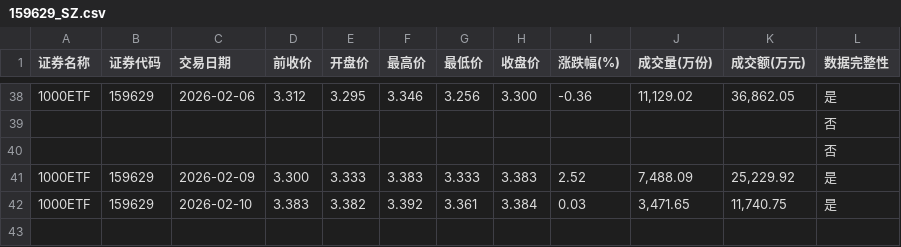
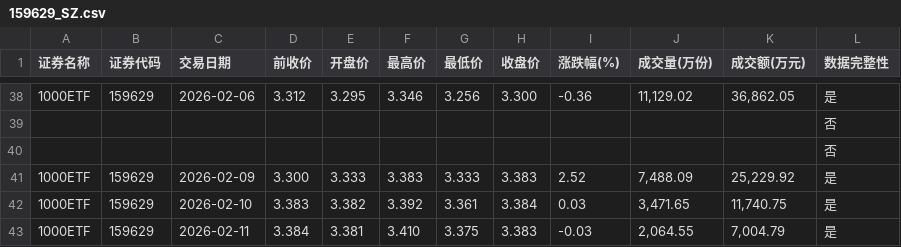
Before and after one commit to t233hao/data, a CSV file: 159629_SZ.csv, drawn as a sheet; only a part is shown, gaps mark what is left out; the diff names each change by its address in the sheet, - before the commit and + after, or states it on an @@ line.

```diff
--- a/159629_SZ.csv
+++ b/159629_SZ.csv
+row 43: 1000ETF | 159629 | 2026-02-11 | 3.384 | 3.381 | 3.410 | 3.375 | 3.383 | -0.03 | 2,064.55 | 7,004.79 | 是
```
Also changed, not shown: 159845_SZ.csv, 159919_SZ.csv, 10 other files.
